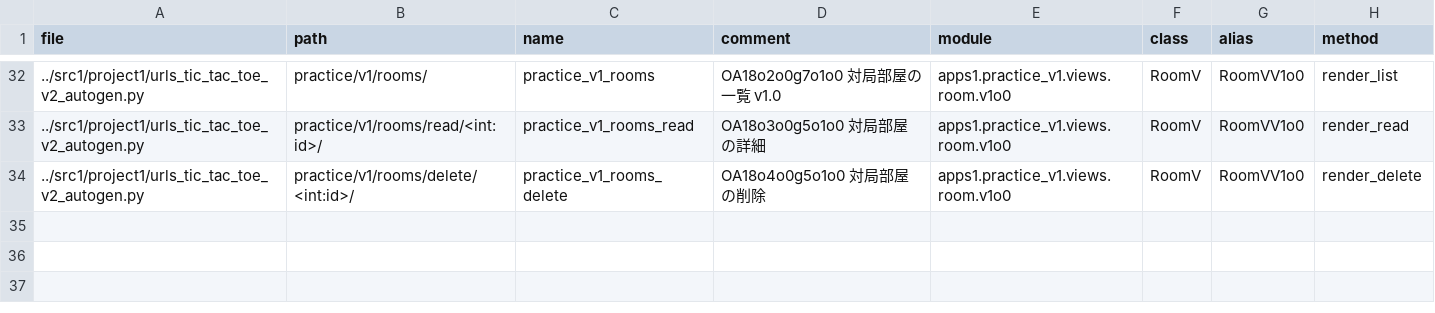
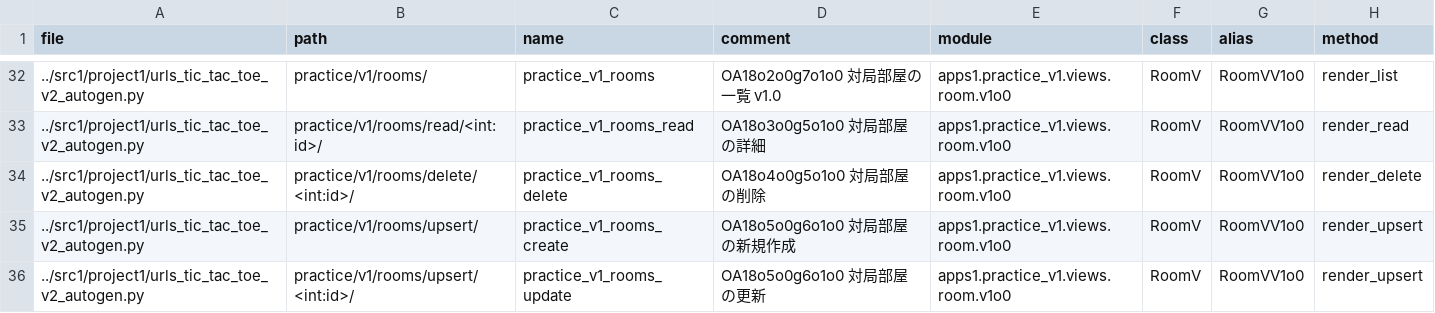
Before and after one commit to muzudho/django-practice2, a CSV file: src1_meta/data/urls.csv, drawn as a sheet; only a part is shown, gaps mark what is left out.

Commit message:
URL autogen

```diff
--- a/src1_meta/data/urls.csv
+++ b/src1_meta/data/urls.csv
@@ -34 +34,3 @@ file,path,name,comment,module,class,alias,method
 ../src1/project1/urls_tic_tac_toe_v2_autogen.py,practice/v1/rooms/delete/<int:id>/,practice_v1_rooms_delete,"OA18o4o0g5o1o0 対局部屋の削除",apps1.practice_v1.views.room.v1o0,RoomV,RoomVV1o0,render_delete
+../src1/project1/urls_tic_tac_toe_v2_autogen.py,practice/v1/rooms/upsert/,practice_v1_rooms_create,"OA18o5o0g6o1o0 対局部屋の新規作成",apps1.practice_v1.views.room.v1o0,RoomV,RoomVV1o0,render_upsert
+../src1/project1/urls_tic_tac_toe_v2_autogen.py,practice/v1/rooms/upsert/<int:id>/,practice_v1_rooms_update,"OA18o5o0g6o1o0 対局部屋の更新",apps1.practice_v1.views.room.v1o0,RoomV,RoomVV1o0,render_upsert
```
Also changed, not shown: 3 other files.
